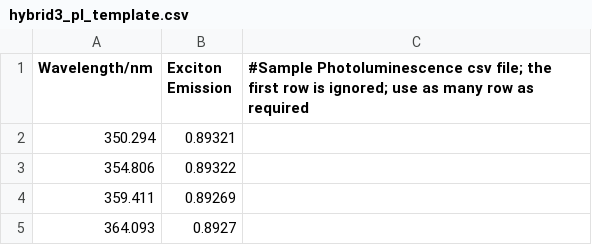
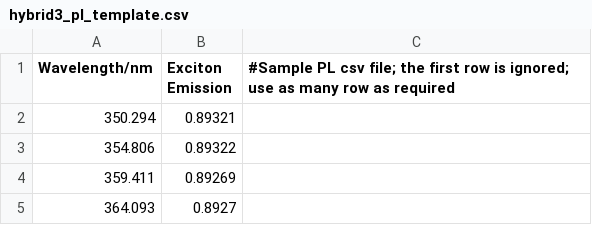
Before and after one commit to HybriD3-database/MatD3, a CSV file: materials/static/materials/file_templates/hybrid3_pl_template.csv, drawn as a sheet; only a part is shown.

```diff
--- a/materials/static/materials/file_templates/hybrid3_pl_template.csv
+++ b/materials/static/materials/file_templates/hybrid3_pl_template.csv
@@ -1,2 +1,2 @@
-Wavelength/nm,Exciton Emission,#Sample Photoluminescence csv file; the first row is ignored; use as many row as required
+Wavelength/nm,Exciton Emission,#Sample PL csv file; the first row is ignored; use as many row as required
 350.294,0.89321,
```
Also changed, not shown: 15 other files.
